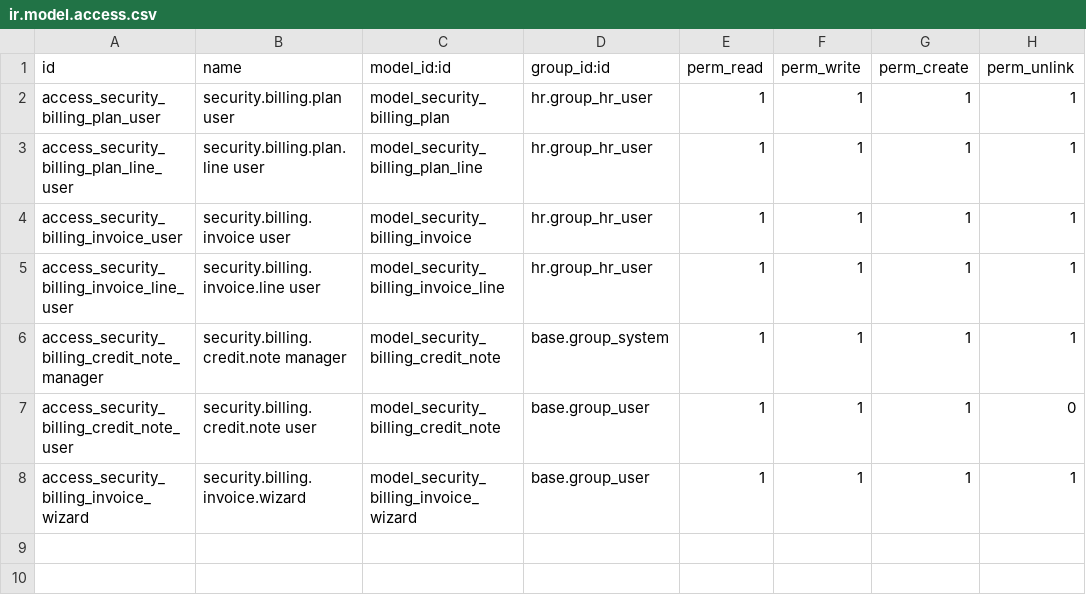
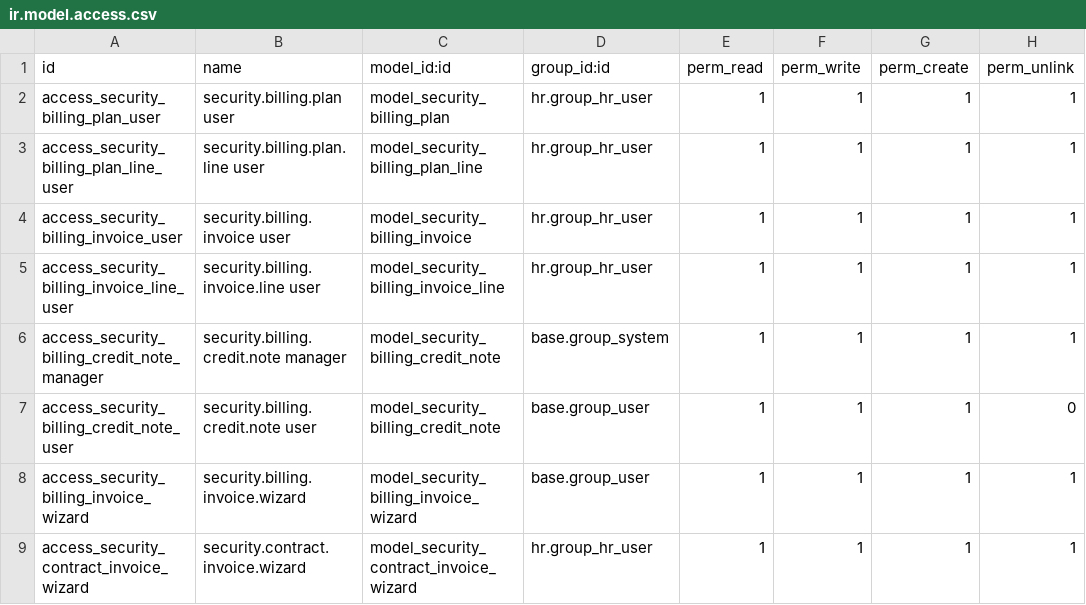
Before and after one commit to creativesites/DogFrce-Security-Services-Custom-Odoo-Modules, a CSV file: custom_addons/security_billing/security/ir.model.access.csv, drawn as a sheet.

```diff
--- a/custom_addons/security_billing/security/ir.model.access.csv
+++ b/custom_addons/security_billing/security/ir.model.access.csv
@@ -8 +8,2 @@ access_security_billing_credit_note_user,security.billing.credit.note user,model
 access_security_billing_invoice_wizard,security.billing.invoice.wizard,model_security_billing_invoice_wizard,base.group_user,1,1,1,1
+access_security_contract_invoice_wizard,security.contract.invoice.wizard,model_security_contract_invoice_wizard,hr.group_hr_user,1,1,1,1
```
Also changed, not shown: 10 other files.
